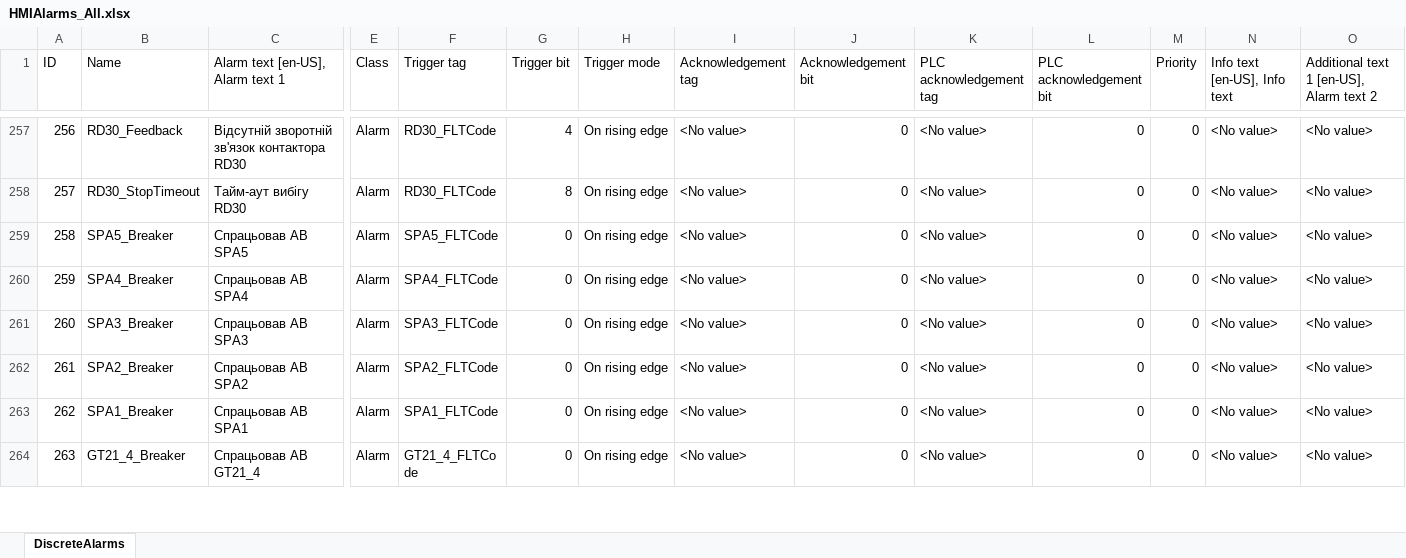
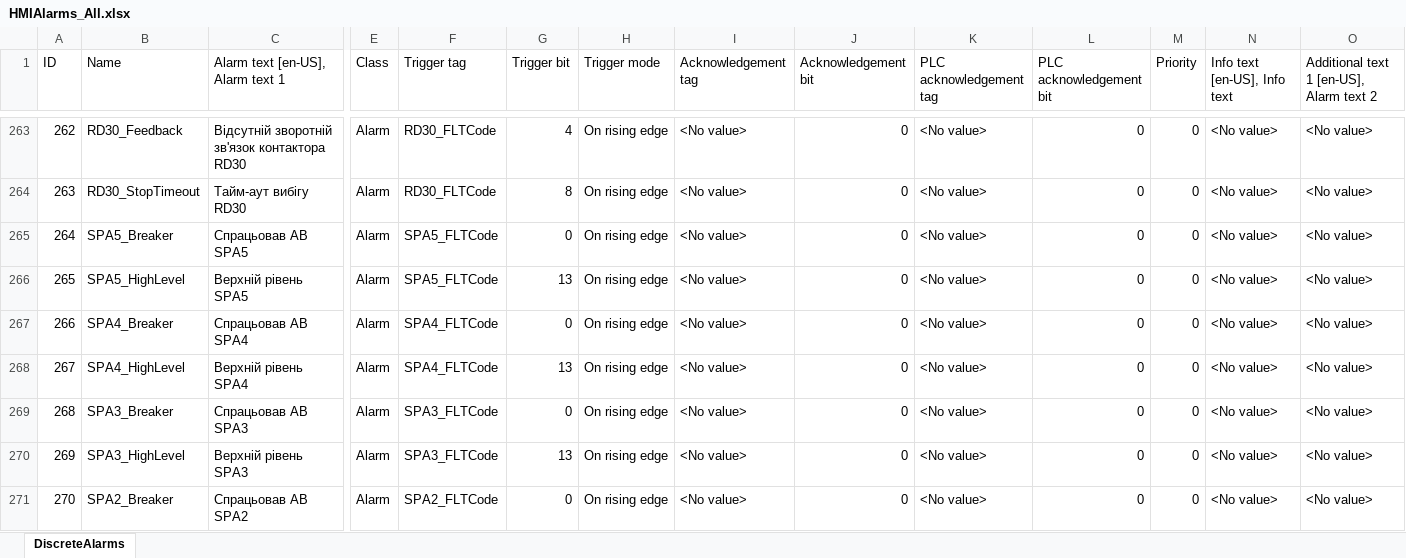
Before and after one commit to lysog2000-hue/TIA_PORTAL, an Excel workbook: HMIAlarms_All.xlsx, sheet DiscreteAlarms, drawn as a sheet; only a part is shown, gaps mark what is left out; the shorter side is filled out with more unchanged rows; values as stored, in another font and other column widths than the file's, no borders; rows hold the shown columns only; the diff covers the shown part only; the diff names each change by its address in the sheet, - before the commit and + after, or states it on an @@ line.

Commit message:
feat: FC_Silos v0.2 — FLT_HIGH_LEVEL + forceHighLevel, enable in DeviceRunner, 724 alarms

```diff
--- a/HMIAlarms_All.xlsx (sheet DiscreteAlarms)
+++ b/HMIAlarms_All.xlsx (sheet DiscreteAlarms)
@@ column A (ID) renumbered from row 22 down @@
+row 266: 265 | SPA5_HighLevel | Верхній рівень SPA5 | Alarm | SPA5_FLTCode | 13 | On rising edge | <No value> | 0 | <No value> | 0 | 0 | <No value> | <No value>
+row 268: 267 | SPA4_HighLevel | Верхній рівень SPA4 | Alarm | SPA4_FLTCode | 13 | On rising edge | <No value> | 0 | <No value> | 0 | 0 | <No value> | <No value>
+row 270: 269 | SPA3_HighLevel | Верхній рівень SPA3 | Alarm | SPA3_FLTCode | 13 | On rising edge | <No value> | 0 | <No value> | 0 | 0 | <No value> | <No value>
```
Also changed, not shown: 25 added rows elsewhere in this sheet, 4 other files.
